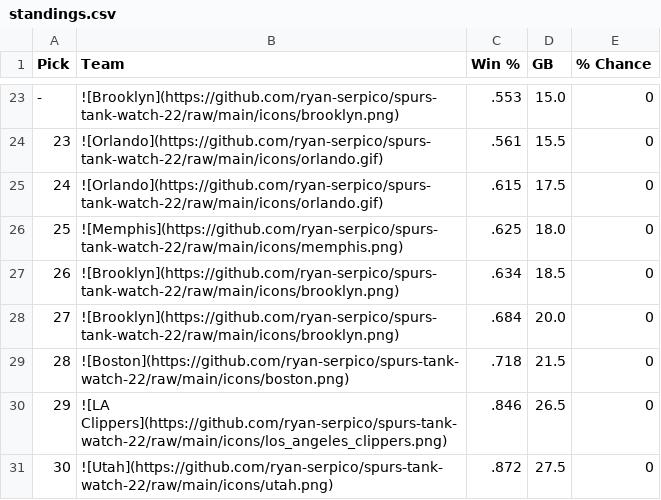
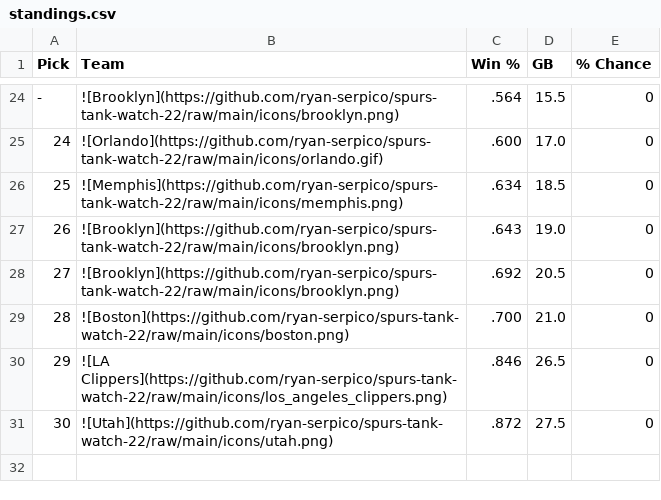
Before and after one commit to ryan-serpico/spurs-tank-watch-22, a CSV file: output/standings.csv, drawn as a sheet; only a part is shown, gaps mark what is left out; the diff covers the shown part only.

```diff
--- a/output/standings.csv
+++ b/output/standings.csv
@@ -23,8 +24,7 @@ Pick,Team,Win %,GB,% Chance
--,![Brooklyn](https://github.com/ryan-serpico/spurs-tank-watch-22/raw/main/icons/brooklyn.png),.553,15.0,0
-23,![Orlando](https://github.com/ryan-serpico/spurs-tank-watch-22/raw/main/icons/orlando.gif),.561,15.5,0
-24,![Orlando](https://github.com/ryan-serpico/spurs-tank-watch-22/raw/main/icons/orlando.gif),.615,17.5,0
-25,![Memphis](https://github.com/ryan-serpico/spurs-tank-watch-22/raw/main/icons/memphis.png),.625,18.0,0
-26,![Brooklyn](https://github.com/ryan-serpico/spurs-tank-watch-22/raw/main/icons/brooklyn.png),.634,18.5,0
-27,![Brooklyn](https://github.com/ryan-serpico/spurs-tank-watch-22/raw/main/icons/brooklyn.png),.684,20.0,0
-28,![Boston](https://github.com/ryan-serpico/spurs-tank-watch-22/raw/main/icons/boston.png),.718,21.5,0
+-,![Brooklyn](https://github.com/ryan-serpico/spurs-tank-watch-22/raw/main/icons/brooklyn.png),.564,15.5,0
+24,![Orlando](https://github.com/ryan-serpico/spurs-tank-watch-22/raw/main/icons/orlando.gif),.600,17.0,0
+25,![Memphis](https://github.com/ryan-serpico/spurs-tank-watch-22/raw/main/icons/memphis.png),.634,18.5,0
+26,![Brooklyn](https://github.com/ryan-serpico/spurs-tank-watch-22/raw/main/icons/brooklyn.png),.643,19.0,0
+27,![Brooklyn](https://github.com/ryan-serpico/spurs-tank-watch-22/raw/main/icons/brooklyn.png),.692,20.5,0
+28,![Boston](https://github.com/ryan-serpico/spurs-tank-watch-22/raw/main/icons/boston.png),.700,21.0,0
 29,![LA Clippers](https://github.com/ryan-serpico/spurs-tank-watch-22/raw/main/icons/los_angeles_clippers.png),.846,26.5,0
```
Also changed, not shown: 2 added rows, 1 removed row and 29 edited cells elsewhere in this file, 3 other files.
